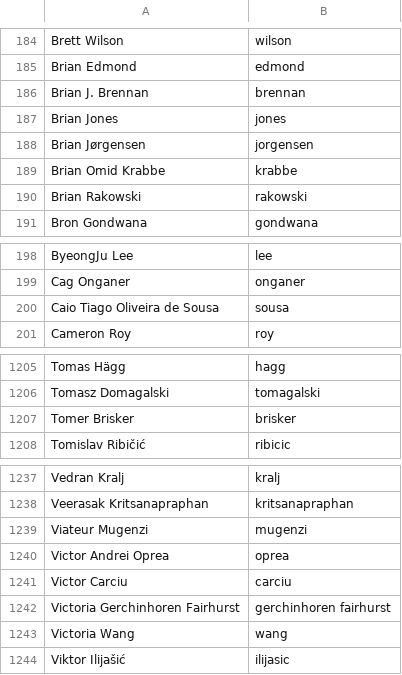
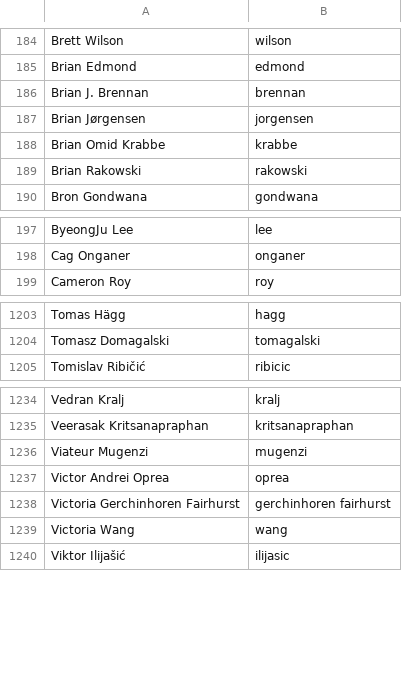
Before and after one commit to twse/random-stuff, a CSV file: names.csv, drawn as a sheet; only a part is shown, gaps mark what is left out.

Commit message:
Removed four names from name list

```diff
--- a/names.csv
+++ b/names.csv
@@ -186,3 +186,2 @@ Brian Edmond,edmond
 Brian J. Brennan,brennan
-Brian Jones,jones
 Brian Jørgensen,jorgensen
@@ -199,3 +198,2 @@ ByeongJu Lee,lee
 Cag Onganer,onganer
-Caio Tiago Oliveira de Sousa,sousa
 Cameron Roy,roy
@@ -1206,3 +1204,2 @@ Tomas Hägg,hagg
 Tomasz Domagalski,tomagalski
-Tomer Brisker,brisker
 Tomislav Ribičić,ribicic
@@ -1240,3 +1237,2 @@ Viateur Mugenzi,mugenzi
 Victor Andrei Oprea,oprea
-Victor Carciu,carciu
 Victoria Gerchinhoren Fairhurst,gerchinhoren fairhurst
```
